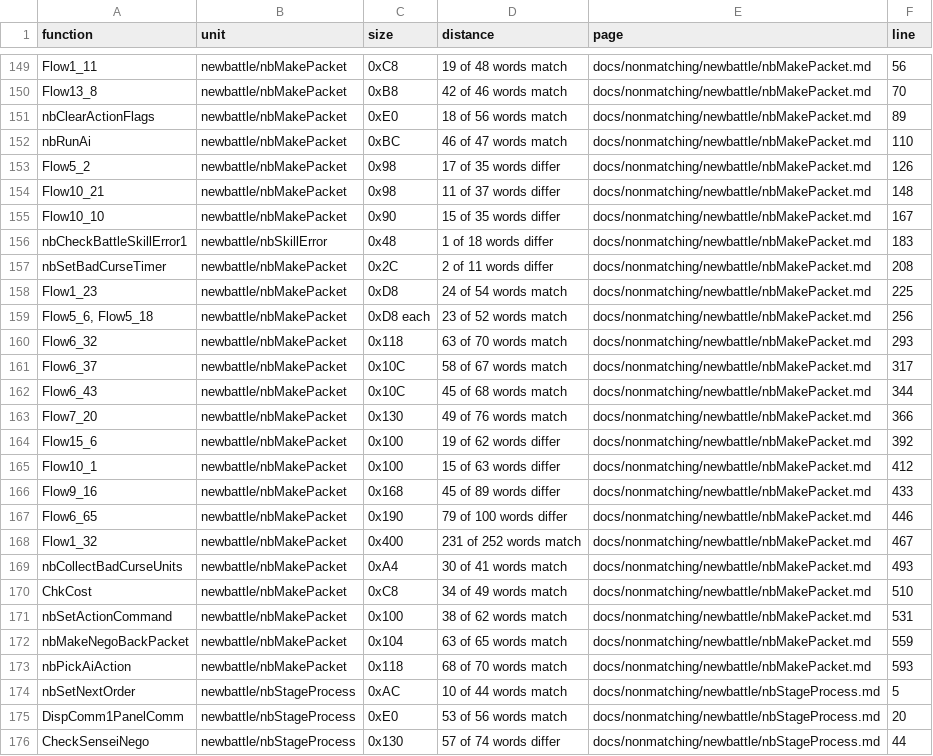
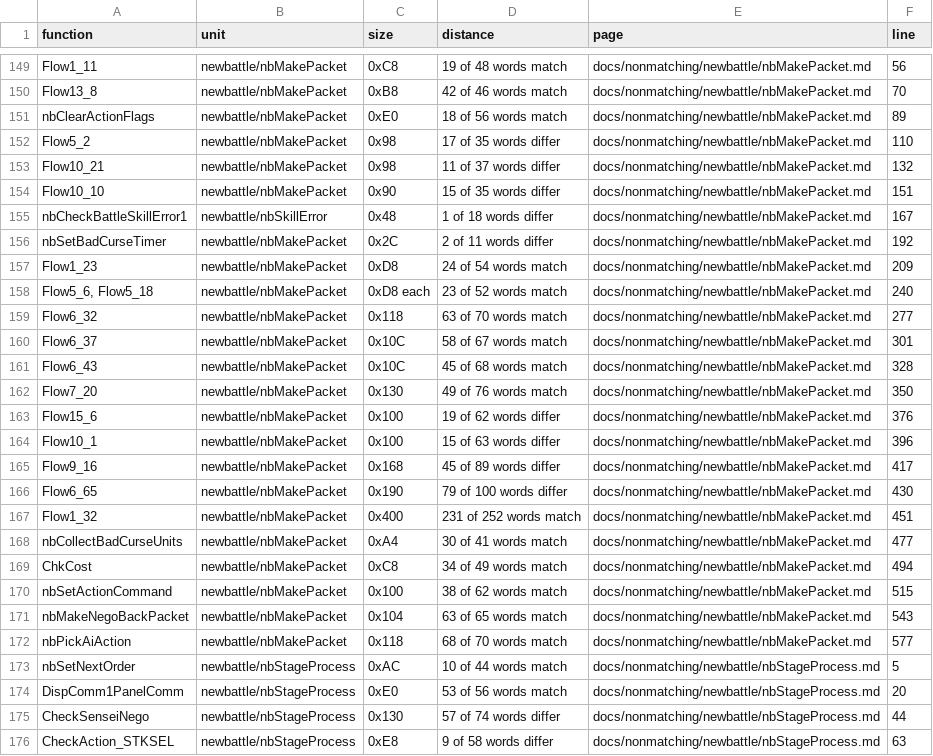
Before and after one commit to Megami-Decomps/smt3-decomp, a TSV file: docs/nonmatching/INDEX.tsv, drawn as a sheet; only a part is shown, gaps mark what is left out; the shorter side is filled out with more unchanged rows.

```diff
--- a/docs/nonmatching/INDEX.tsv
+++ b/docs/nonmatching/INDEX.tsv
@@ -151,24 +151,23 @@ Flow13_8	newbattle/nbMakePacket	0xB8	42 of 46 words match	docs/nonmatching/newba
 nbClearActionFlags	newbattle/nbMakePacket	0xE0	18 of 56 words match	docs/nonmatching/newbattle/nbMakePacket.md	89
-nbRunAi	newbattle/nbMakePacket	0xBC	46 of 47 words match	docs/nonmatching/newbattle/nbMakePacket.md	110
-Flow5_2	newbattle/nbMakePacket	0x98	17 of 35 words differ	docs/nonmatching/newbattle/nbMakePacket.md	126
-Flow10_21	newbattle/nbMakePacket	0x98	11 of 37 words differ	docs/nonmatching/newbattle/nbMakePacket.md	148
-Flow10_10	newbattle/nbMakePacket	0x90	15 of 35 words differ	docs/nonmatching/newbattle/nbMakePacket.md	167
-nbCheckBattleSkillError1	newbattle/nbSkillError	0x48	1 of 18 words differ	docs/nonmatching/newbattle/nbMakePacket.md	183
-nbSetBadCurseTimer	newbattle/nbMakePacket	0x2C	2 of 11 words differ	docs/nonmatching/newbattle/nbMakePacket.md	208
-Flow1_23	newbattle/nbMakePacket	0xD8	24 of 54 words match	docs/nonmatching/newbattle/nbMakePacket.md	225
-Flow5_6, Flow5_18	newbattle/nbMakePacket	0xD8 each	23 of 52 words match	docs/nonmatching/newbattle/nbMakePacket.md	256
-Flow6_32	newbattle/nbMakePacket	0x118	63 of 70 words match	docs/nonmatching/newbattle/nbMakePacket.md	293
-Flow6_37	newbattle/nbMakePacket	0x10C	58 of 67 words match	docs/nonmatching/newbattle/nbMakePacket.md	317
-Flow6_43	newbattle/nbMakePacket	0x10C	45 of 68 words match	docs/nonmatching/newbattle/nbMakePacket.md	344
-Flow7_20	newbattle/nbMakePacket	0x130	49 of 76 words match	docs/nonmatching/newbattle/nbMakePacket.md	366
-Flow15_6	newbattle/nbMakePacket	0x100	19 of 62 words differ	docs/nonmatching/newbattle/nbMakePacket.md	392
-Flow10_1	newbattle/nbMakePacket	0x100	15 of 63 words differ	docs/nonmatching/newbattle/nbMakePacket.md	412
-Flow9_16	newbattle/nbMakePacket	0x168	45 of 89 words differ	docs/nonmatching/newbattle/nbMakePacket.md	433
-Flow6_65	newbattle/nbMakePacket	0x190	79 of 100 words differ	docs/nonmatching/newbattle/nbMakePacket.md	446
-Flow1_32	newbattle/nbMakePacket	0x400	231 of 252 words match	docs/nonmatching/newbattle/nbMakePacket.md	467
-nbCollectBadCurseUnits	newbattle/nbMakePacket	0xA4	30 of 41 words match	docs/nonmatching/newbattle/nbMakePacket.md	493
-ChkCost	newbattle/nbMakePacket	0xC8	34 of 49 words match	docs/nonmatching/newbattle/nbMakePacket.md	510
-nbSetActionCommand	newbattle/nbMakePacket	0x100	38 of 62 words match	docs/nonmatching/newbattle/nbMakePacket.md	531
-nbMakeNegoBackPacket	newbattle/nbMakePacket	0x104	63 of 65 words match	docs/nonmatching/newbattle/nbMakePacket.md	559
-nbPickAiAction	newbattle/nbMakePacket	0x118	68 of 70 words match	docs/nonmatching/newbattle/nbMakePacket.md	593
+Flow5_2	newbattle/nbMakePacket	0x98	17 of 35 words differ	docs/nonmatching/newbattle/nbMakePacket.md	110
+Flow10_21	newbattle/nbMakePacket	0x98	11 of 37 words differ	docs/nonmatching/newbattle/nbMakePacket.md	132
+Flow10_10	newbattle/nbMakePacket	0x90	15 of 35 words differ	docs/nonmatching/newbattle/nbMakePacket.md	151
+nbCheckBattleSkillError1	newbattle/nbSkillError	0x48	1 of 18 words differ	docs/nonmatching/newbattle/nbMakePacket.md	167
+nbSetBadCurseTimer	newbattle/nbMakePacket	0x2C	2 of 11 words differ	docs/nonmatching/newbattle/nbMakePacket.md	192
+Flow1_23	newbattle/nbMakePacket	0xD8	24 of 54 words match	docs/nonmatching/newbattle/nbMakePacket.md	209
+Flow5_6, Flow5_18	newbattle/nbMakePacket	0xD8 each	23 of 52 words match	docs/nonmatching/newbattle/nbMakePacket.md	240
+Flow6_32	newbattle/nbMakePacket	0x118	63 of 70 words match	docs/nonmatching/newbattle/nbMakePacket.md	277
+Flow6_37	newbattle/nbMakePacket	0x10C	58 of 67 words match	docs/nonmatching/newbattle/nbMakePacket.md	301
+Flow6_43	newbattle/nbMakePacket	0x10C	45 of 68 words match	docs/nonmatching/newbattle/nbMakePacket.md	328
+Flow7_20	newbattle/nbMakePacket	0x130	49 of 76 words match	docs/nonmatching/newbattle/nbMakePacket.md	350
+Flow15_6	newbattle/nbMakePacket	0x100	19 of 62 words differ	docs/nonmatching/newbattle/nbMakePacket.md	376
+Flow10_1	newbattle/nbMakePacket	0x100	15 of 63 words differ	docs/nonmatching/newbattle/nbMakePacket.md	396
+Flow9_16	newbattle/nbMakePacket	0x168	45 of 89 words differ	docs/nonmatching/newbattle/nbMakePacket.md	417
+Flow6_65	newbattle/nbMakePacket	0x190	79 of 100 words differ	docs/nonmatching/newbattle/nbMakePacket.md	430
+Flow1_32	newbattle/nbMakePacket	0x400	231 of 252 words match	docs/nonmatching/newbattle/nbMakePacket.md	451
+nbCollectBadCurseUnits	newbattle/nbMakePacket	0xA4	30 of 41 words match	docs/nonmatching/newbattle/nbMakePacket.md	477
+ChkCost	newbattle/nbMakePacket	0xC8	34 of 49 words match	docs/nonmatching/newbattle/nbMakePacket.md	494
+nbSetActionCommand	newbattle/nbMakePacket	0x100	38 of 62 words match	docs/nonmatching/newbattle/nbMakePacket.md	515
+nbMakeNegoBackPacket	newbattle/nbMakePacket	0x104	63 of 65 words match	docs/nonmatching/newbattle/nbMakePacket.md	543
+nbPickAiAction	newbattle/nbMakePacket	0x118	68 of 70 words match	docs/nonmatching/newbattle/nbMakePacket.md	577
 nbSetNextOrder	newbattle/nbStageProcess	0xAC	10 of 44 words match	docs/nonmatching/newbattle/nbStageProcess.md	5
```
Also changed, not shown: config/smt3/claims.tsv, 3 other files.
